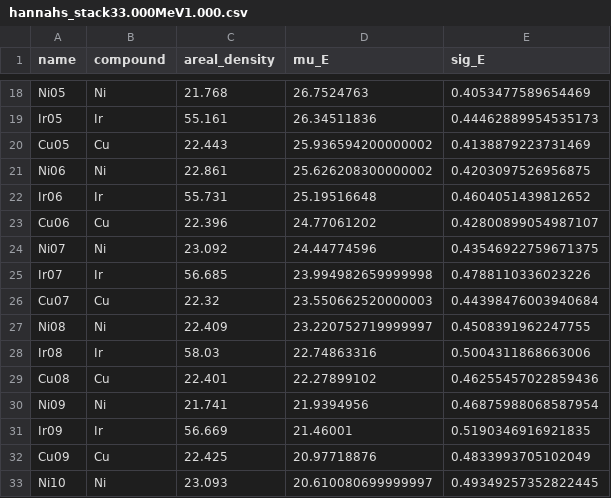
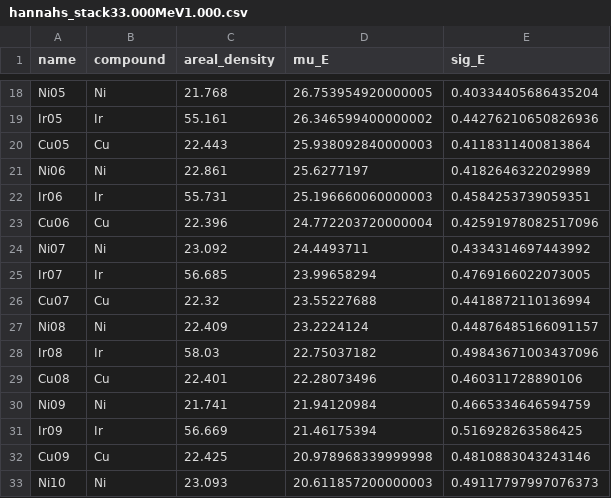
Before and after one commit to elisemma/Code-for-my-master, a CSV file: hannahs_stack33.000MeV1.000.csv, drawn as a sheet; only a part is shown, gaps mark what is left out; the diff covers the shown part only; the diff names each change by its address in the sheet, - before the commit and + after, or states it on an @@ line.

```diff
--- a/hannahs_stack33.000MeV1.000.csv
+++ b/hannahs_stack33.000MeV1.000.csv
-D18 (mu_E): 26.7524763
+D18 (mu_E): 26.753954920000005
-E18 (sig_E): 0.4053477589654469
+E18 (sig_E): 0.40334405686435204
-D19 (mu_E): 26.34511836
+D19 (mu_E): 26.346599400000002
-E19 (sig_E): 0.44462889954535173
+E19 (sig_E): 0.44276210650826936
-D20 (mu_E): 25.936594200000002
+D20 (mu_E): 25.938092840000003
-E20 (sig_E): 0.4138879223731469
+E20 (sig_E): 0.4118311400813864
-D21 (mu_E): 25.626208300000002
+D21 (mu_E): 25.6277197
-E21 (sig_E): 0.4203097526956875
+E21 (sig_E): 0.4182646322029989
-D22 (mu_E): 25.19516648
+D22 (mu_E): 25.196660060000003
-E22 (sig_E): 0.4604051439812652
+E22 (sig_E): 0.4584253739059351
-D23 (mu_E): 24.77061202
+D23 (mu_E): 24.772203720000004
-E23 (sig_E): 0.42800899054987107
+E23 (sig_E): 0.42591978082517096
-D24 (mu_E): 24.44774596
+D24 (mu_E): 24.4493711
-E24 (sig_E): 0.43546922759671375
+E24 (sig_E): 0.4334314697443992
-D25 (mu_E): 23.994982659999998
+D25 (mu_E): 23.99658294
-E25 (sig_E): 0.4788110336023226
+E25 (sig_E): 0.4769166022073005
-D26 (mu_E): 23.550662520000003
+D26 (mu_E): 23.55227688
-E26 (sig_E): 0.44398476003940684
+E26 (sig_E): 0.4418872110136994
-D27 (mu_E): 23.220752719999997
+D27 (mu_E): 23.2224124
-E27 (sig_E): 0.4508391962247755
+E27 (sig_E): 0.44876485166091157
-D28 (mu_E): 22.74863316
+D28 (mu_E): 22.75037182
-E28 (sig_E): 0.5004311868663006
+E28 (sig_E): 0.49843671003437096
-D29 (mu_E): 22.27899102
+D29 (mu_E): 22.28073496
-E29 (sig_E): 0.46255457022859436
+E29 (sig_E): 0.460311728890106
-D30 (mu_E): 21.9394956
+D30 (mu_E): 21.94120984
-E30 (sig_E): 0.46875988068587954
+E30 (sig_E): 0.4665334646594759
-D31 (mu_E): 21.46001
+D31 (mu_E): 21.46175394
-E31 (sig_E): 0.5190346916921835
+E31 (sig_E): 0.516928263586425
-D32 (mu_E): 20.97718876
+D32 (mu_E): 20.978968339999998
-E32 (sig_E): 0.4833993705102049
+E32 (sig_E): 0.4810883043243146
-D33 (mu_E): 20.610080699999997
+D33 (mu_E): 20.611857200000003
-E33 (sig_E): 0.49349257352822445
+E33 (sig_E): 0.49117797997076373
```
Also changed, not shown: 38 edited cells elsewhere in this file, hannahs_stack33.000MeV1.000_fluxes.csv, 3 other files.
